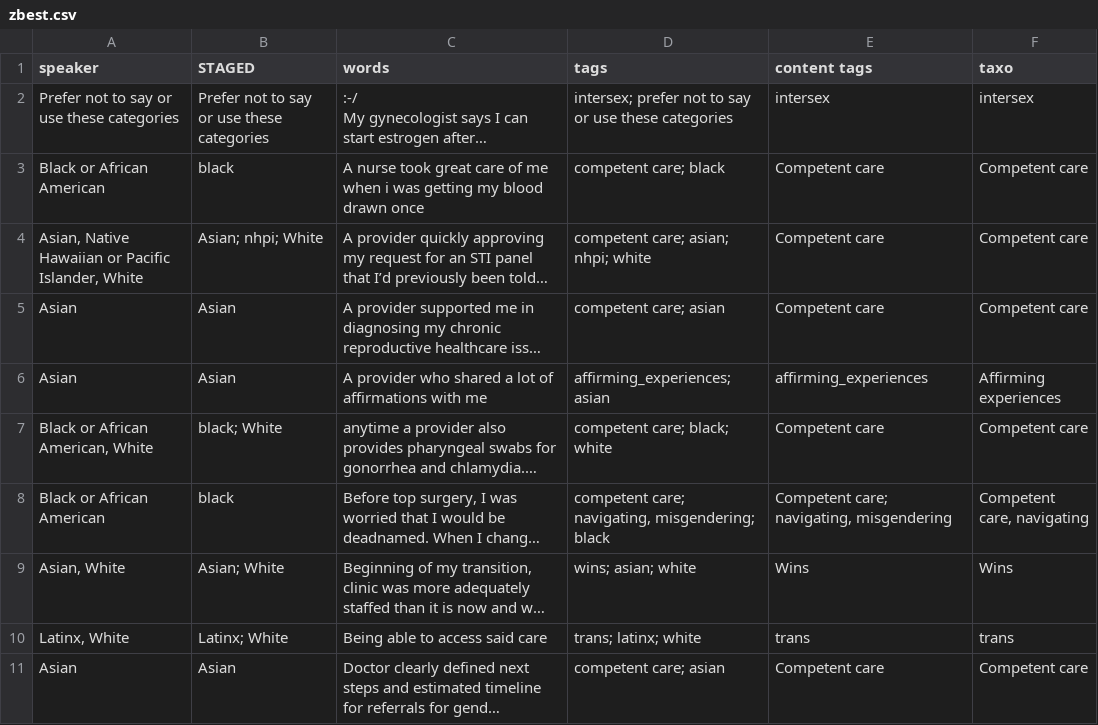
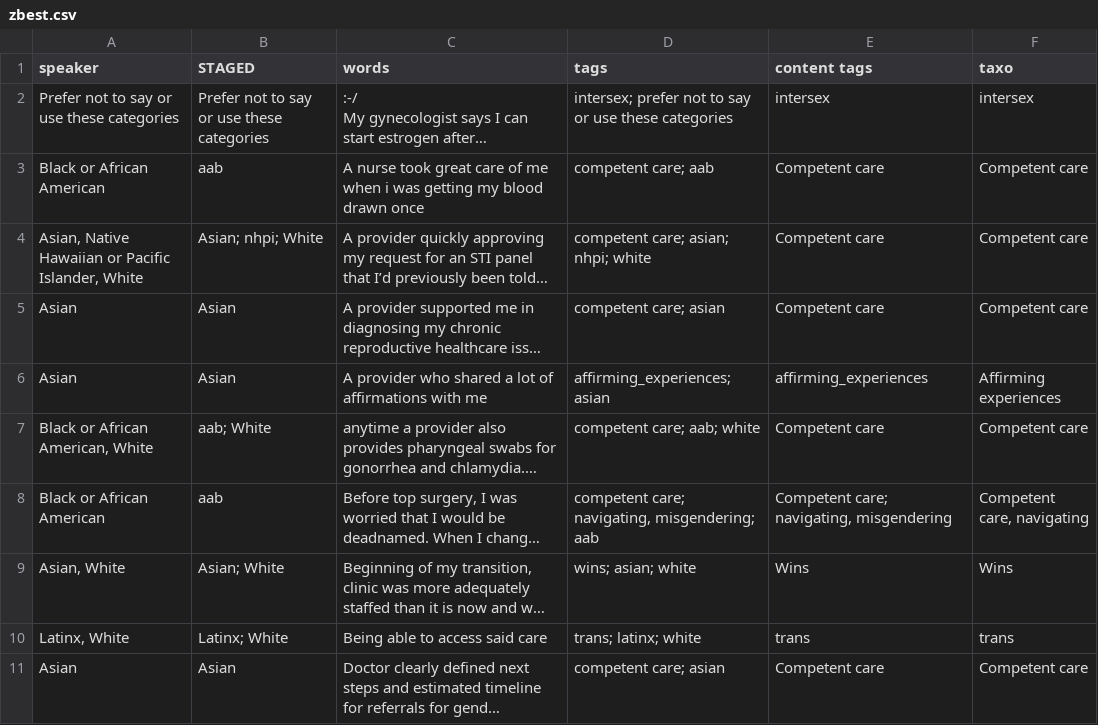
Before and after one commit to marcosvdotcom/ohea_chna, a CSV file: _data/transcripts/zbest.csv, drawn as a sheet; only a part is shown; long unchanged cells end in …; the diff covers the shown part only; the diff names each change by its address in the sheet, - before the commit and + after, or states it on an @@ line.

Commit message:
changing black termi

```diff
--- a/_data/transcripts/zbest.csv
+++ b/_data/transcripts/zbest.csv
-B3 (STAGED): black
+B3 (STAGED): aab
-D3 (tags): competent care; black
+D3 (tags): competent care; aab
-B7 (STAGED): black; White
+B7 (STAGED): aab; White
-D7 (tags): competent care; black; white
+D7 (tags): competent care; aab; white
-B8 (STAGED): black
+B8 (STAGED): aab
-D8 (tags): …navigating, misgendering; black
+D8 (tags): …navigating, misgendering; aab
```
Also changed, not shown: 92 edited cells elsewhere in this file.
